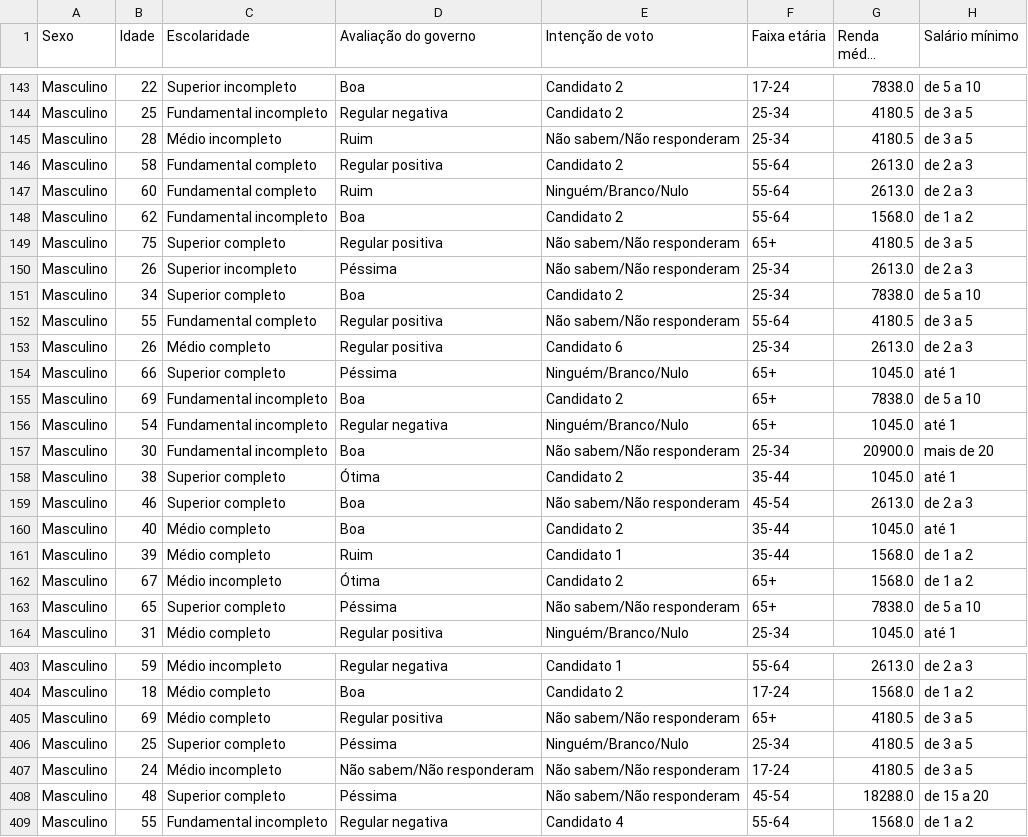
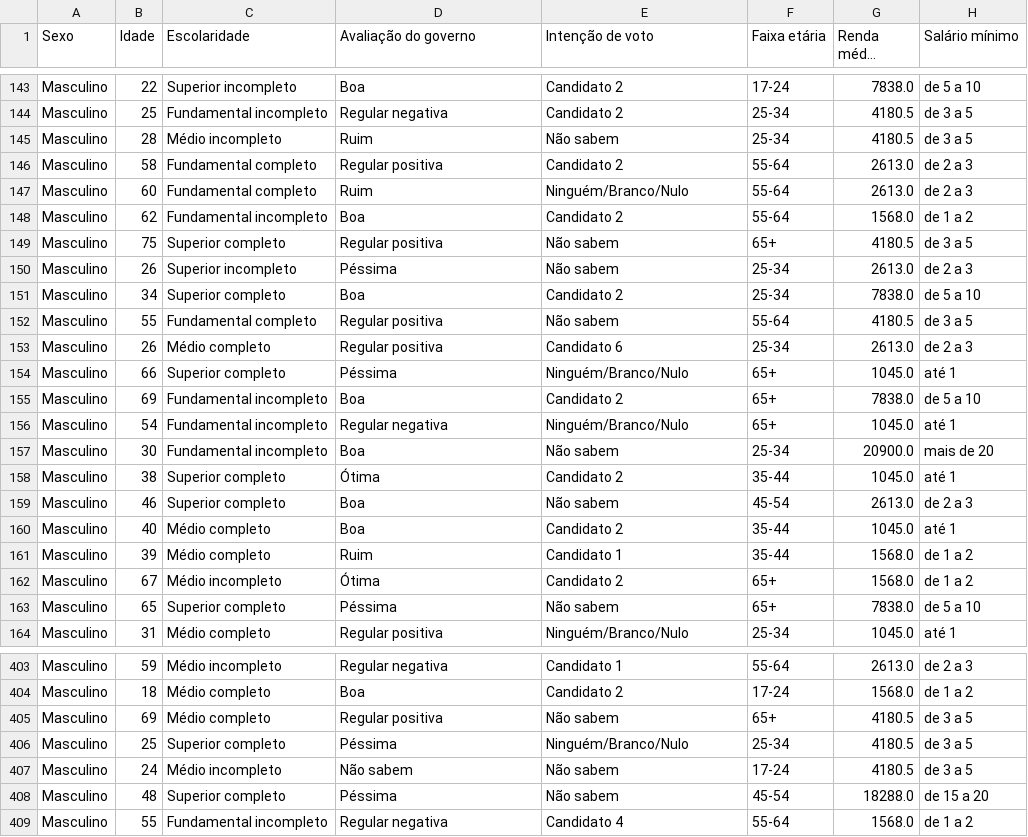
Before and after one commit to abreukuse/teste_quaest, a CSV file: bd_surveyquaest_clean.csv, drawn as a sheet; only a part is shown, gaps mark what is left out; long unchanged cells end in …; the diff covers the shown part only.

Commit message:
Mudei o valor de 'NS/NR' para 'Não sabem'.

```diff
--- a/bd_surveyquaest_clean.csv
+++ b/bd_surveyquaest_clean.csv
@@ -144,3 +144,3 @@ Masculino,22,Superior incompleto,Boa,Candidato 2,17-24,7838.0,de 5 a 10
 Masculino,25,Fundamental incompleto,Regular negativa,Candidato 2,25-34,4180.5,de 3 a 5
-Masculino,28,Médio incompleto,Ruim,Não sabem/Não responderam,25-34,4180.5,de 3 a 5
+Masculino,28,Médio incompleto,Ruim,Não sabem,25-34,4180.5,de 3 a 5
 Masculino,58,Fundamental completo,Regular positiva,Candidato 2,55-64,2613.0,de 2 a 3
@@ -148,6 +148,6 @@ Masculino,60,Fundamental completo,Ruim,Ninguém/Branco/Nulo,55-64,2613.0,de 2 a
 Masculino,62,Fundamental incompleto,Boa,Candidato 2,55-64,1568.0,de 1 a 2
-Masculino,75,Superior completo,Regular positiva,Não sabem/Não responderam,65+,4180.5,de 3 a 5
-Masculino,26,Superior incompleto,Péssima,Não sabem/Não responderam,25-34,2613.0,de 2 a 3
+Masculino,75,Superior completo,Regular positiva,Não sabem,65+,4180.5,de 3 a 5
+Masculino,26,Superior incompleto,Péssima,Não sabem,25-34,2613.0,de 2 a 3
 Masculino,34,Superior completo,Boa,Candidato 2,25-34,7838.0,de 5 a 10
-Masculino,55,Fundamental completo,Regular positiva,Não sabem/Não responderam,55-64,4180.5,de 3 a 5
+Masculino,55,Fundamental completo,Regular positiva,Não sabem,55-64,4180.5,de 3 a 5
 Masculino,26,Médio completo,Regular positiva,Candidato 6,25-34,2613.0,de 2 a 3
@@ -156,5 +156,5 @@ Masculino,69,Fundamental incompleto,Boa,Candidato 2,65+,7838.0,de 5 a 10
 Masculino,54,Fundamental incompleto,Regular negativa,Ninguém/Branco/Nulo,65+,1045.0,até 1
-Masculino,30,Fundamental incompleto,Boa,Não sabem/Não responderam,25-34,20900.0,mais de 20
+Masculino,30,Fundamental incompleto,Boa,Não sabem,25-34,20900.0,mais de 20
 Masculino,38,Superior completo,Ótima,Candidato 2,35-44,1045.0,até 1
-Masculino,46,Superior completo,Boa,Não sabem/Não responderam,45-54,2613.0,de 2 a 3
+Masculino,46,Superior completo,Boa,Não sabem,45-54,2613.0,de 2 a 3
 Masculino,40,Médio completo,Boa,Candidato 2,35-44,1045.0,até 1
@@ -162,3 +162,3 @@ Masculino,39,Médio completo,Ruim,Candidato 1,35-44,1568.0,de 1 a 2
 Masculino,67,Médio incompleto,Ótima,Candidato 2,65+,1568.0,de 1 a 2
-Masculino,65,Superior completo,Péssima,Não sabem/Não responderam,65+,7838.0,de 5 a 10
+Masculino,65,Superior completo,Péssima,Não sabem,65+,7838.0,de 5 a 10
 Masculino,31,Médio completo,Regular positiva,Ninguém/Branco/Nulo,25-34,1045.0,até 1
@@ -404,6 +404,6 @@ Masculino,59,Médio incompleto,Regular negativa,Candidato 1,55-64,2613.0,de 2 a
 Masculino,18,Médio completo,Boa,Candidato 2,17-24,1568.0,de 1 a 2
-Masculino,69,Médio completo,Regular positiva,Não sabem/Não responderam,65+,4180.5,de 3 a 5
+Masculino,69,Médio completo,Regular positiva,Não sabem,65+,4180.5,de 3 a 5
 Masculino,25,Superior completo,Péssima,Ninguém/Branco/Nulo,25-34,4180.5,de 3 a 5
-Masculino,24,Médio incompleto,Não sabem/Não responderam,Não sabem/Não responderam,17-24,4180.5,de 3 a 5
-Masculino,48,Superior completo,Péssima,Não sabem/Não responderam,45-54,18288.0,de 15 a 20
+Masculino,24,Médio incompleto,Não sabem,Não sabem,17-24,4180.5,de 3 a 5
+Masculino,48,Superior completo,Péssima,Não sabem,45-54,18288.0,de 15 a 20
 Masculino,55,Fundamental incompleto,Regular negativa,Candidato 4,55-64,1568.0,de 1 a 2
```
Also changed, not shown: 143 edited cells elsewhere in this file.
